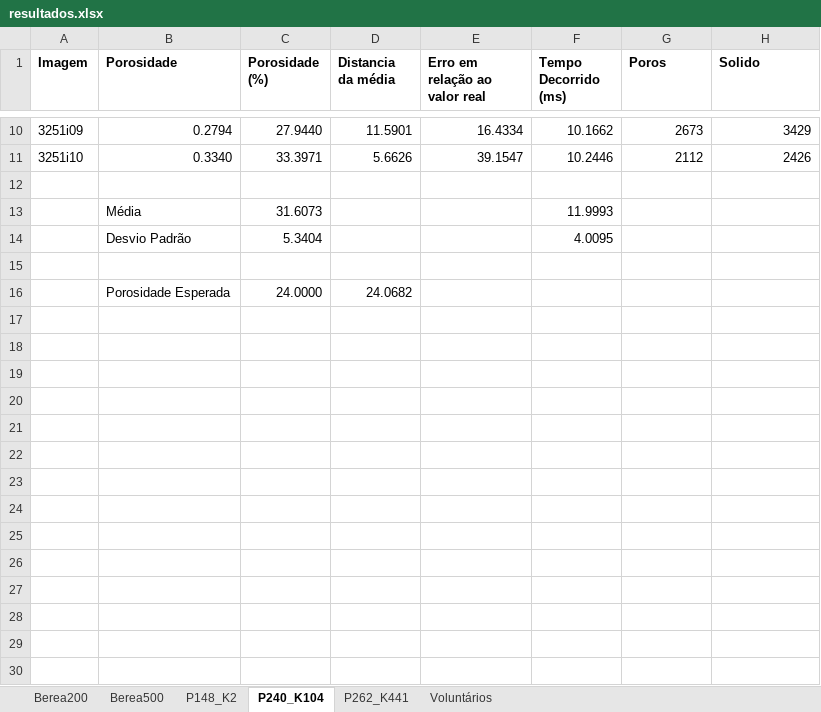
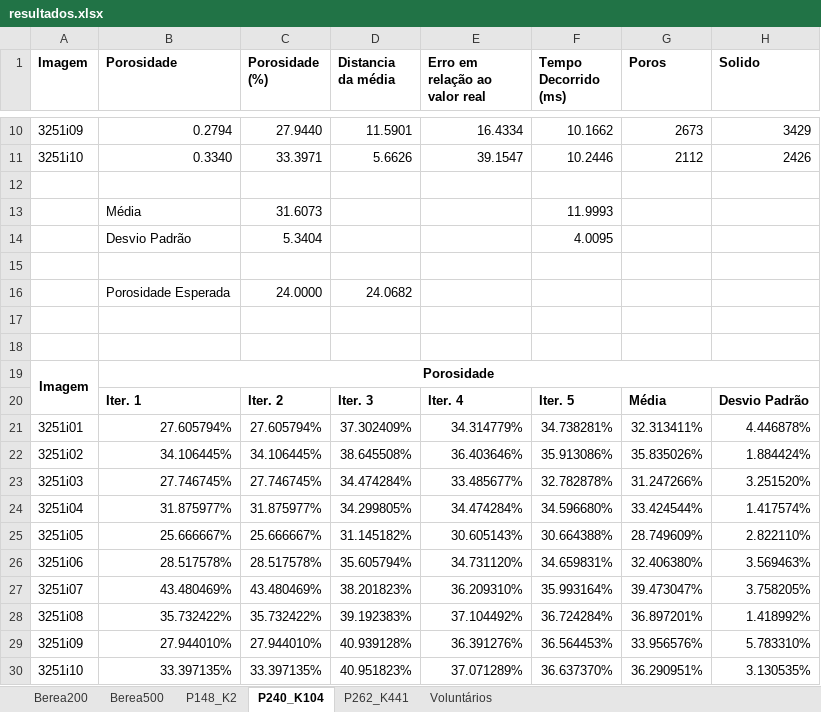
Before and after one commit to hereisjohnny2/TeseMestrado, an Excel workbook: resultados/resultados.xlsx, sheet P240_K104, drawn as a sheet; only a part is shown, gaps mark what is left out; values as stored, in another font and other column widths than the file's, no borders; the diff names each change by its address in the sheet, - before the commit and + after, or states it on an @@ line.

```diff
--- a/resultados/resultados.xlsx (sheet P240_K104)
+++ b/resultados/resultados.xlsx (sheet P240_K104)
+row 17: (empty)
+row 18: (empty)
+row 19: Imagem | Porosidade
+row 20:  | Iter. 1 | Iter. 2 | Iter. 3 | Iter. 4 | Iter. 5 | Média | Desvio Padrão
+row 21: 3251i01 | 27.605794% | 27.605794% | 37.302409% | 34.314779% | 34.738281% | 32.313411% | 4.446878%
+row 22: 3251i02 | 34.106445% | 34.106445% | 38.645508% | 36.403646% | 35.913086% | 35.835026% | 1.884424%
+row 23: 3251i03 | 27.746745% | 27.746745% | 34.474284% | 33.485677% | 32.782878% | 31.247266% | 3.251520%
+row 24: 3251i04 | 31.875977% | 31.875977% | 34.299805% | 34.474284% | 34.596680% | 33.424544% | 1.417574%
+row 25: 3251i05 | 25.666667% | 25.666667% | 31.145182% | 30.605143% | 30.664388% | 28.749609% | 2.822110%
+row 26: 3251i06 | 28.517578% | 28.517578% | 35.605794% | 34.731120% | 34.659831% | 32.406380% | 3.569463%
+row 27: 3251i07 | 43.480469% | 43.480469% | 38.201823% | 36.209310% | 35.993164% | 39.473047% | 3.758205%
+row 28: 3251i08 | 35.732422% | 35.732422% | 39.192383% | 37.104492% | 36.724284% | 36.897201% | 1.418992%
+row 29: 3251i09 | 27.944010% | 27.944010% | 40.939128% | 36.391276% | 36.564453% | 33.956576% | 5.783310%
+row 30: 3251i10 | 33.397135% | 33.397135% | 40.951823% | 37.071289% | 36.637370% | 36.290951% | 3.130535%
```
Also changed, not shown: sheet P262_K441, sheet P148_K2, sheet Berea500, sheet Berea200, 2 other files.
